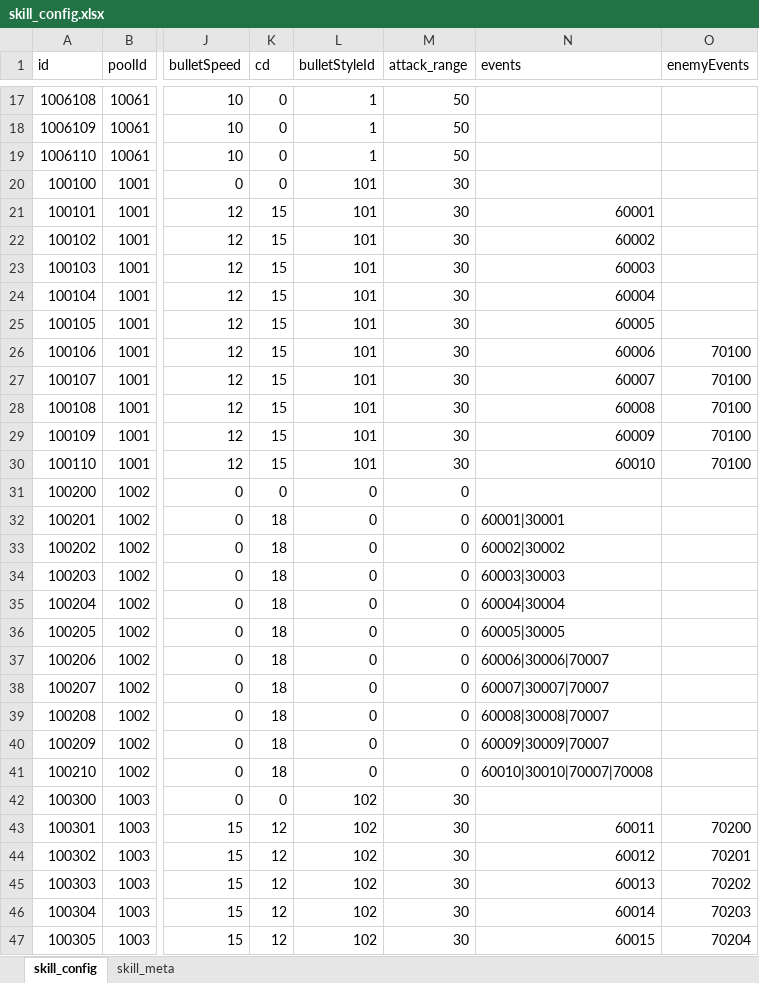
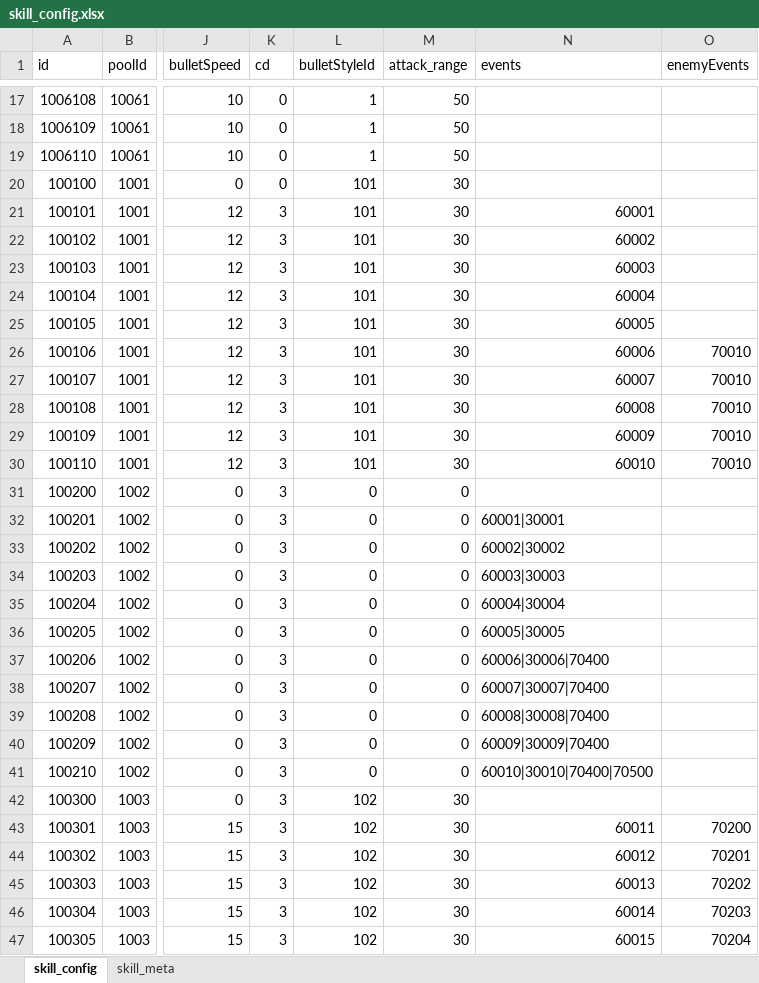
Before and after one commit to Tuusen/p1_client, an Excel workbook: Configs/skill_config.xlsx, sheet skill_config, drawn as a sheet; only a part is shown, gaps mark what is left out; values as stored, in another font and other column widths than the file's, no borders; the diff covers the shown part only; the diff names each change by its address in the sheet, - before the commit and + after, or states it on an @@ line.

```diff
--- a/Configs/skill_config.xlsx (sheet skill_config)
+++ b/Configs/skill_config.xlsx (sheet skill_config)
-K21:K30 (cd): 15
+K21:K30 (cd): 3
-O26:O30 (enemyEvents): 70100
+O26:O30 (enemyEvents): 70010
-K31 (cd): 0
+K31 (cd): 3
-K32:K41 (cd): 18
+K32:K41 (cd): 3
-N37 (events): 60006|30006|70007
+N37 (events): 60006|30006|70400
-N38 (events): 60007|30007|70007
+N38 (events): 60007|30007|70400
-N39 (events): 60008|30008|70007
+N39 (events): 60008|30008|70400
-N40 (events): 60009|30009|70007
+N40 (events): 60009|30009|70400
-N41 (events): 60010|30010|70007|70008
+N41 (events): 60010|30010|70400|70500
-K42 (cd): 0
+K42 (cd): 3
-K43:K47 (cd): 12
+K43:K47 (cd): 3
```
Also changed, not shown: 60 edited cells elsewhere in this sheet, Configs/buff_config.xlsx, Configs/bullet_event_config.xlsx, 24 other files.
